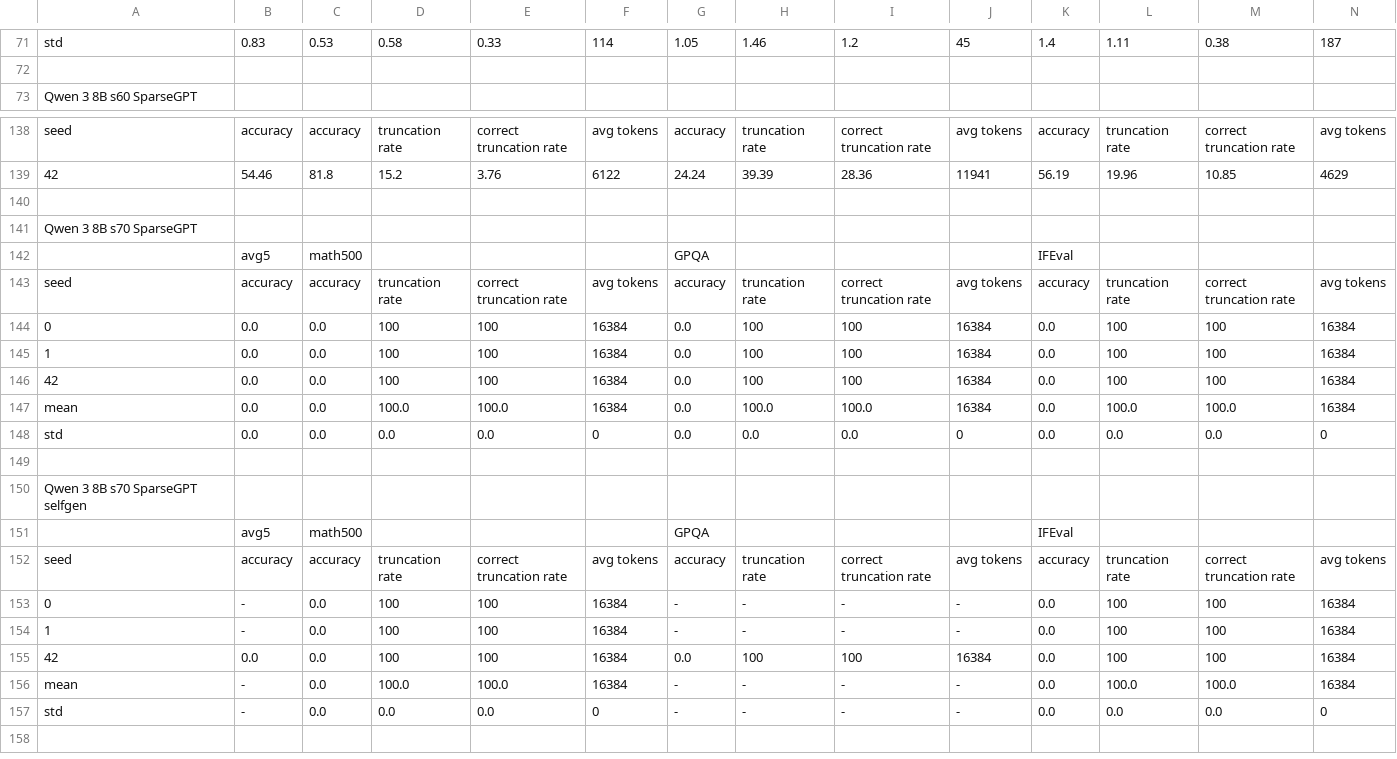
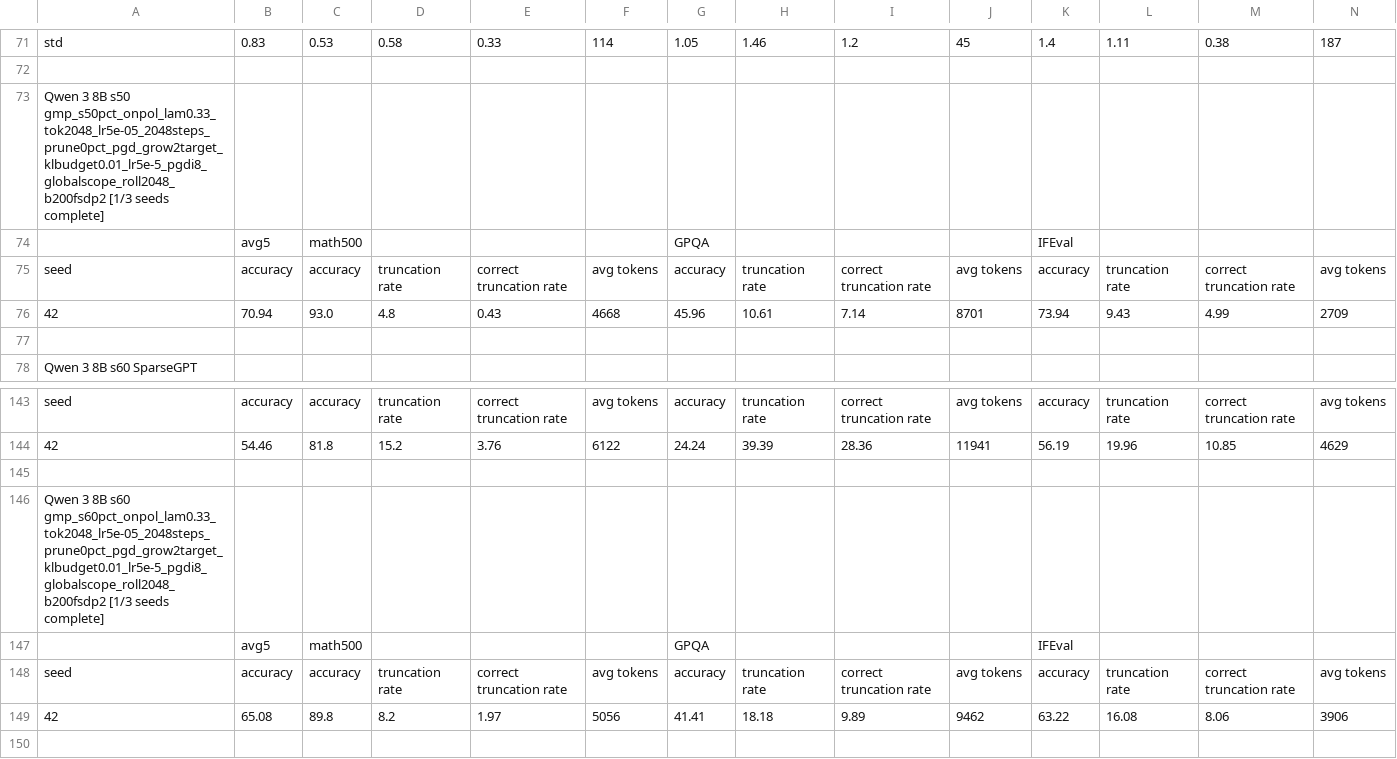
Before and after one commit to cosmos1030/onpolicyelsa_code, a TSV file: long_tsv_results/strict/8b/strict_results_8b.tsv, drawn as a sheet; only a part is shown, gaps mark what is left out; the shorter side is filled out with more unchanged rows; rows hold the shown columns only; the diff names each change by its address in the sheet, - before the commit and + after, or states it on an @@ line.

```diff
--- a/long_tsv_results/strict/8b/strict_results_8b.tsv
+++ b/long_tsv_results/strict/8b/strict_results_8b.tsv
+row 73: Qwen 3 8B s50 gmp_s50pct_onpol_lam0.33_tok2048_lr5e-05_2048steps_prune0pct_pgd_grow2target_klbudget0.01_lr5e-5_pgdi8_globalscope_roll2048_b200fsdp2 [1/3 seeds complete]
+row 74:  | avg5 | math500 |  |  |  | GPQA |  |  |  | IFEval
+row 75: seed | accuracy | accuracy | truncation rate | correct truncation rate | avg tokens | accuracy | truncation rate | correct truncation rate | avg tokens | accuracy | truncation rate | correct truncation rate | avg tokens
+row 76: 42 | 70.94 | 93.0 | 4.8 | 0.43 | 4668 | 45.96 | 10.61 | 7.14 | 8701 | 73.94 | 9.43 | 4.99 | 2709
+row 77: (empty)
+row 145: (empty)
+row 146: Qwen 3 8B s60 gmp_s60pct_onpol_lam0.33_tok2048_lr5e-05_2048steps_prune0pct_pgd_grow2target_klbudget0.01_lr5e-5_pgdi8_globalscope_roll2048_b200fsdp2 [1/3 seeds complete]
+row 147:  | avg5 | math500 |  |  |  | GPQA |  |  |  | IFEval
+row 148: seed | accuracy | accuracy | truncation rate | correct truncation rate | avg tokens | accuracy | truncation rate | correct truncation rate | avg tokens | accuracy | truncation rate | correct truncation rate | avg tokens
+row 149: 42 | 65.08 | 89.8 | 8.2 | 1.97 | 5056 | 41.41 | 18.18 | 9.89 | 9462 | 63.22 | 16.08 | 8.06 | 3906
```
Also changed, not shown: long_tsv_results/8b/long_results_8b.tsv, long_tsv_results/8b/runs_8b.tsv, 1 other file.
